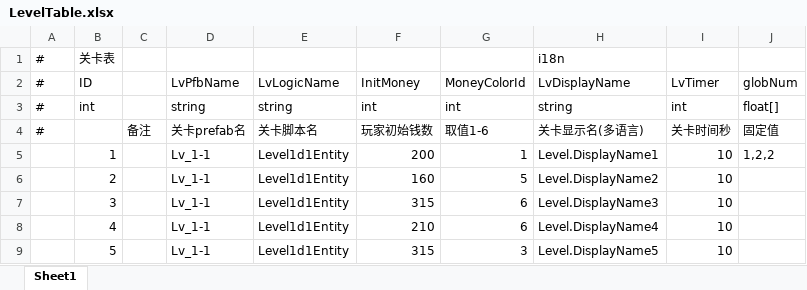
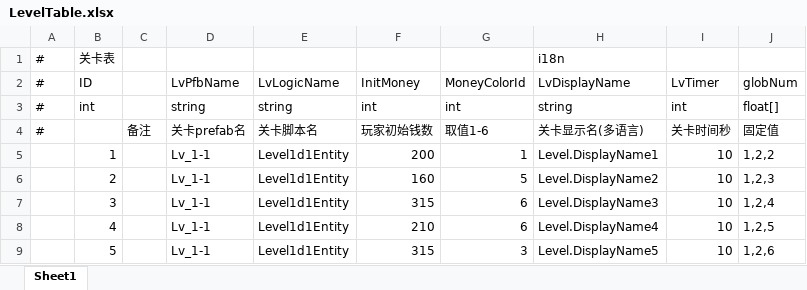
Before and after one commit to MrHuohhh/Secret-Man, an Excel workbook: GF_X-master/AAAGameData/DataTables/LevelTable.xlsx, sheet Sheet1, drawn as a sheet; values as stored, in another font and other column widths than the file's, no borders; the diff names each change by its address in the sheet, - before the commit and + after, or states it on an @@ line.

```diff
--- a/GF_X-master/AAAGameData/DataTables/LevelTable.xlsx (sheet Sheet1)
+++ b/GF_X-master/AAAGameData/DataTables/LevelTable.xlsx (sheet Sheet1)
-J6 (globNum): (empty)
+J6 (globNum): 1,2,3
-J7 (globNum): (empty)
+J7 (globNum): 1,2,4
-J8 (globNum): (empty)
+J8 (globNum): 1,2,5
-J9 (globNum): (empty)
+J9 (globNum): 1,2,6
```
Also changed, not shown: GF_X-master/AAAGameData/DataTables/Level1SettingTable.xlsx, 2 other files.
